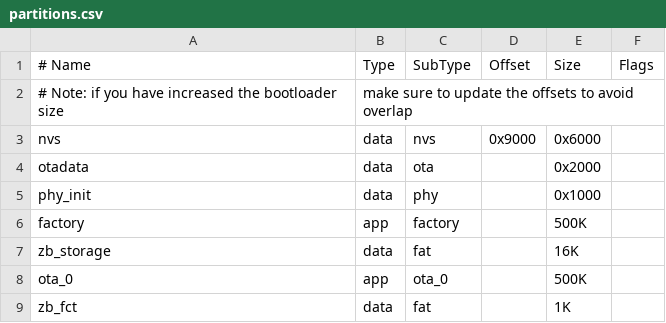
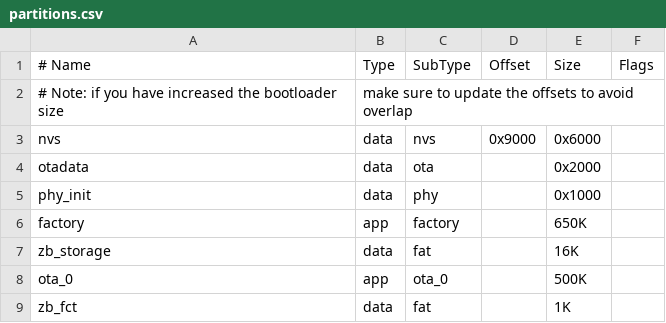
Before and after one commit to espressif/esp-zigbee-sdk, a CSV file: examples/esp_zigbee_ota/ota_client/partitions.csv, drawn as a sheet.

Commit message:
esp-zigbee-sdk: add zigbee router example
* keep the same size of app partitions for zigbee role

```diff
--- a/examples/esp_zigbee_ota/ota_client/partitions.csv
+++ b/examples/esp_zigbee_ota/ota_client/partitions.csv
@@ -5,3 +5,3 @@ otadata,    data, ota,      ,        0x2000,
 phy_init,   data, phy,      ,        0x1000,
-factory,    app,  factory,  ,        500K,
+factory,    app,  factory,  ,        650K,
 zb_storage, data, fat,      ,        16K,
```
Also changed, not shown: examples/esp_zigbee_customized_devices/customized_server/partitions.csv, examples/esp_zigbee_gateway/partitions.csv, 4 other files.
